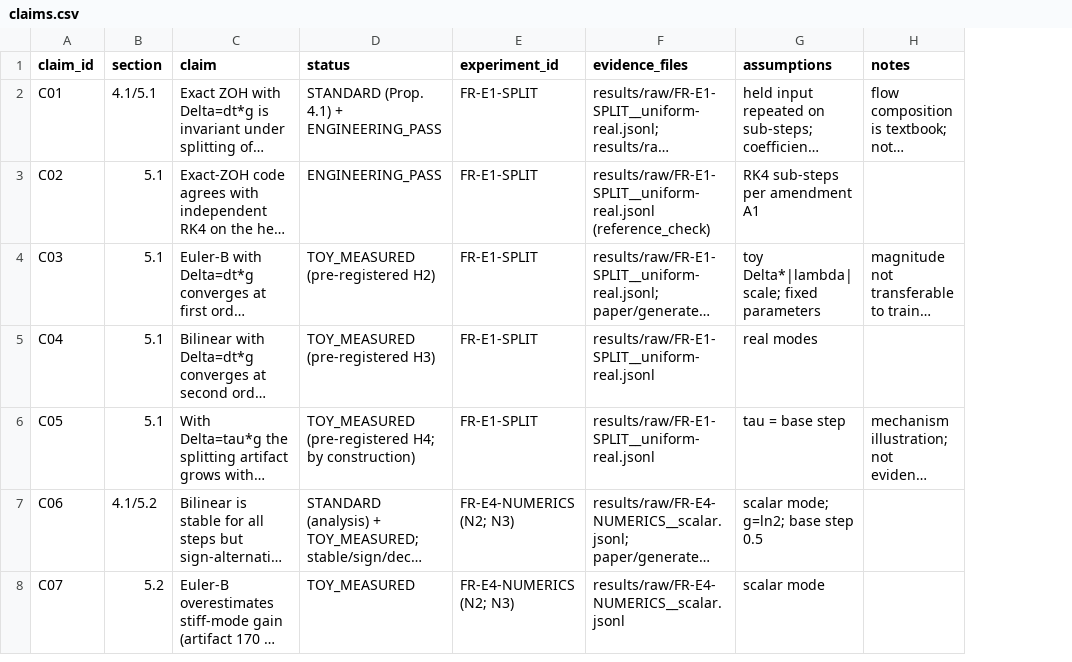
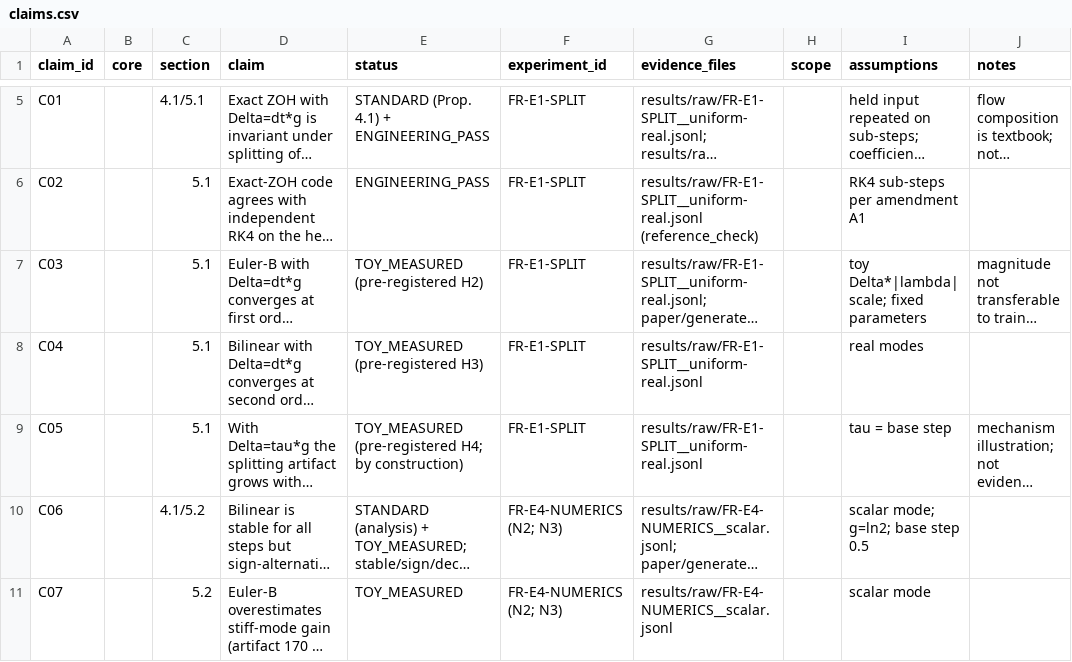
Before and after one commit to donggil113/Sampling-Consistent-Selective-State-Space-Models, a CSV file: paper/claims.csv, drawn as a sheet; only a part is shown, gaps mark what is left out; long unchanged cells end in …; addresses are those after the commit; the diff covers the shown part only; the diff names each change by its address in the sheet, - before the commit and + after, or states it on an @@ line.

```diff
--- a/paper/claims.csv
+++ b/paper/claims.csv
+column B (core), empty
+column H (scope), empty
```
Also changed, not shown: 3 added rows and 4 edited cells elsewhere in this file, 19 other files.
